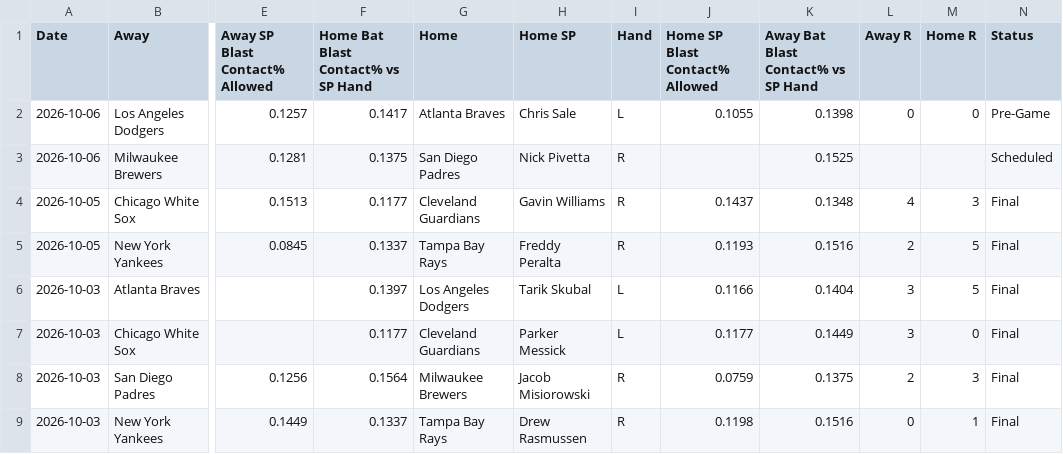
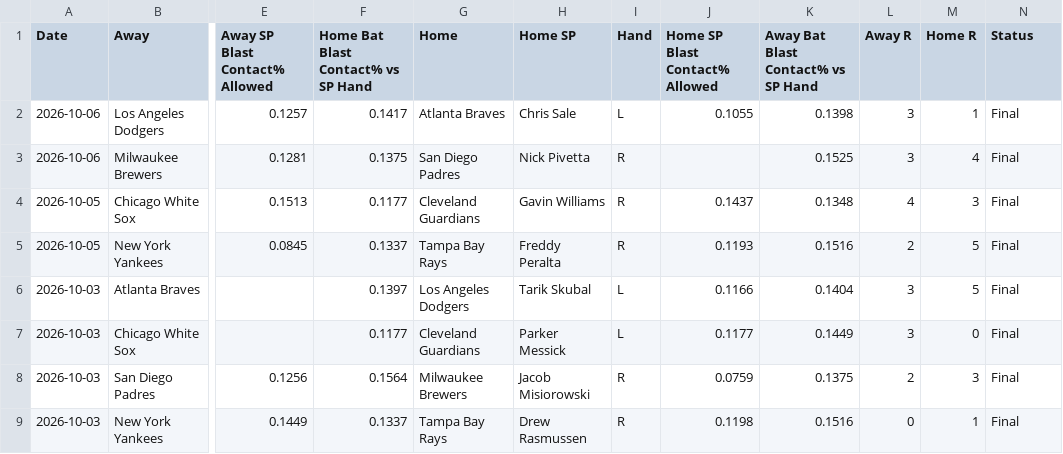
Before and after one commit to furuq2/blast-contact, a CSV file: data/master.csv, drawn as a sheet; only a part is shown, gaps mark what is left out; the diff names each change by its address in the sheet, - before the commit and + after, or states it on an @@ line.

```diff
--- a/data/master.csv
+++ b/data/master.csv
-L2 (Away R): 0
+L2 (Away R): 3
-M2 (Home R): 0
+M2 (Home R): 1
-N2 (Status): Pre-Game
+N2 (Status): Final
-L3 (Away R): (empty)
+L3 (Away R): 3
-M3 (Home R): (empty)
+M3 (Home R): 4
-N3 (Status): Scheduled
+N3 (Status): Final
```
Also changed, not shown: 1 other file.
